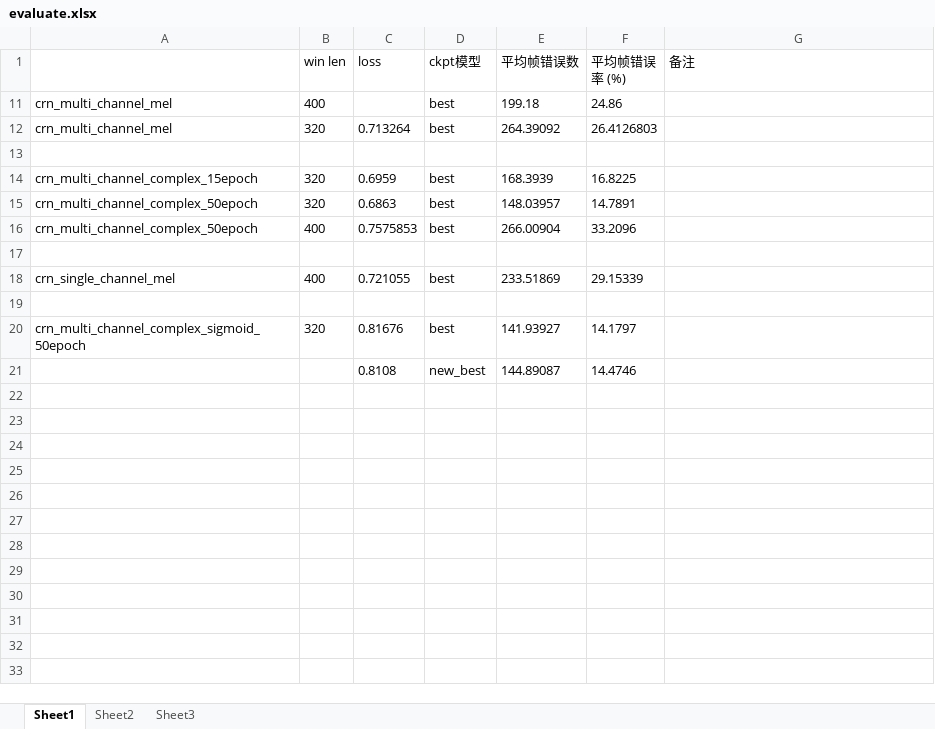
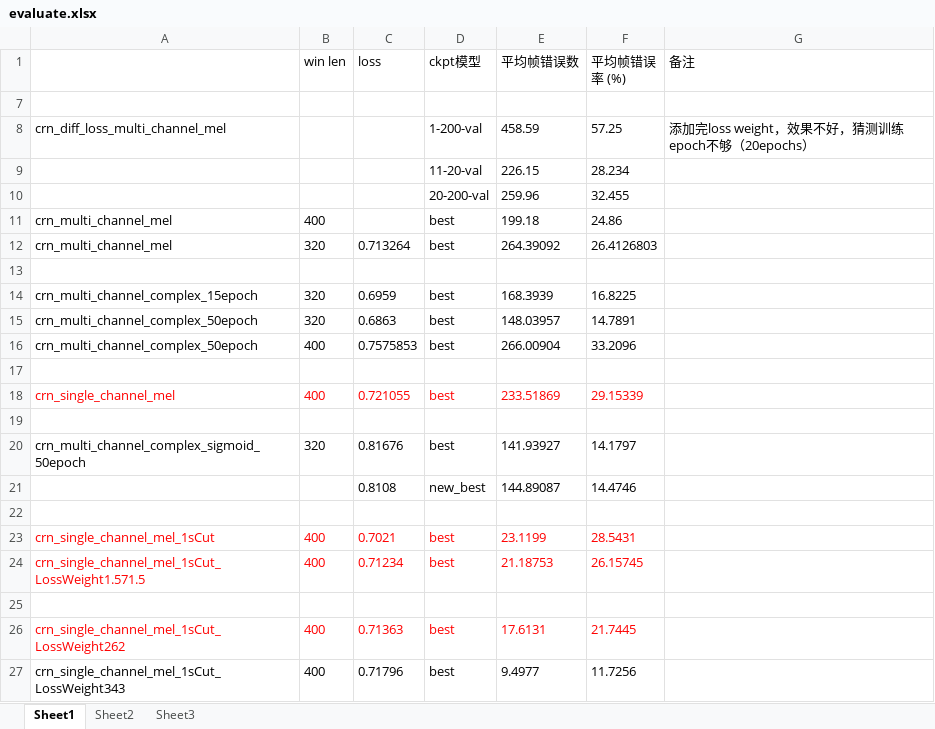
Before and after one commit to ZhaoF-i/VAD, an Excel workbook: evaluate.xlsx, sheet Sheet1, drawn as a sheet; values as stored, in another font and other column widths than the file's, no borders; the diff names each change by its address in the sheet, - before the commit and + after, or states it on an @@ line.

```diff
--- a/evaluate.xlsx (sheet Sheet1)
+++ b/evaluate.xlsx (sheet Sheet1)
+row 7: (empty)
@@ row 8 unhidden: crn_diff_loss_multi_channel_mel |  |  | 1-200-val | 458.59 | 57.25 | 添加完loss weight，效果不好，猜测训练epoch不够（20epochs） @@
@@ row 9 unhidden:  |  |  | 11-20-val | 226.15 | 28.234 @@
@@ row 10 unhidden:  |  |  | 20-200-val | 259.96 | 32.455 @@
-A18:F18 text colour: black
+A18:F18 text colour: #FF0000
+row 22: (empty)
+row 23: crn_single_channel_mel_1sCut | 400 | 0.7021 | best | 23.1199 | 28.5431
+row 24: crn_single_channel_mel_1sCut_LossWeight1.571.5 | 400 | 0.71234 | best | 21.18753 | 26.15745
+row 25: (empty)
+row 26: crn_single_channel_mel_1sCut_LossWeight262 | 400 | 0.71363 | best | 17.6131 | 21.7445
+row 27: crn_single_channel_mel_1sCut_LossWeight343 | 400 | 0.71796 | best | 9.4977 | 11.7256
```
Also changed, not shown: 1 other file.
